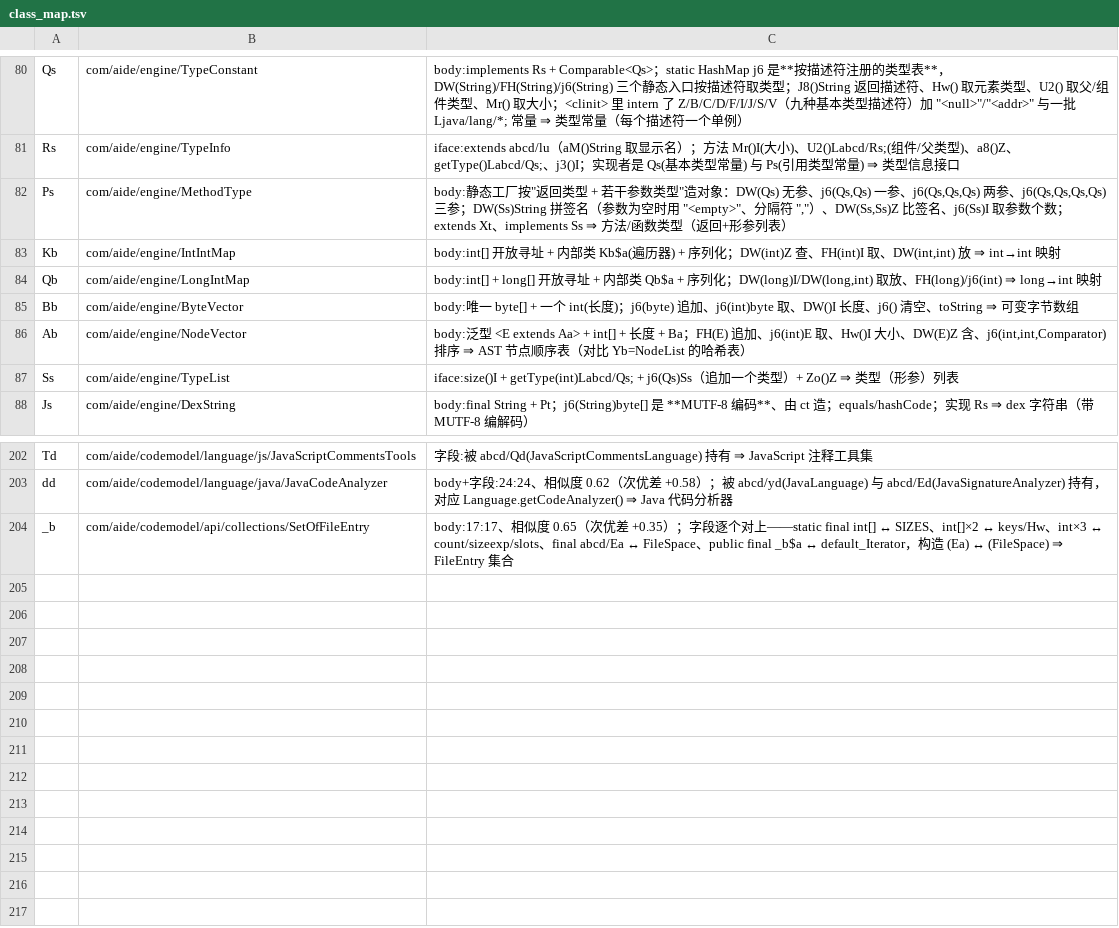
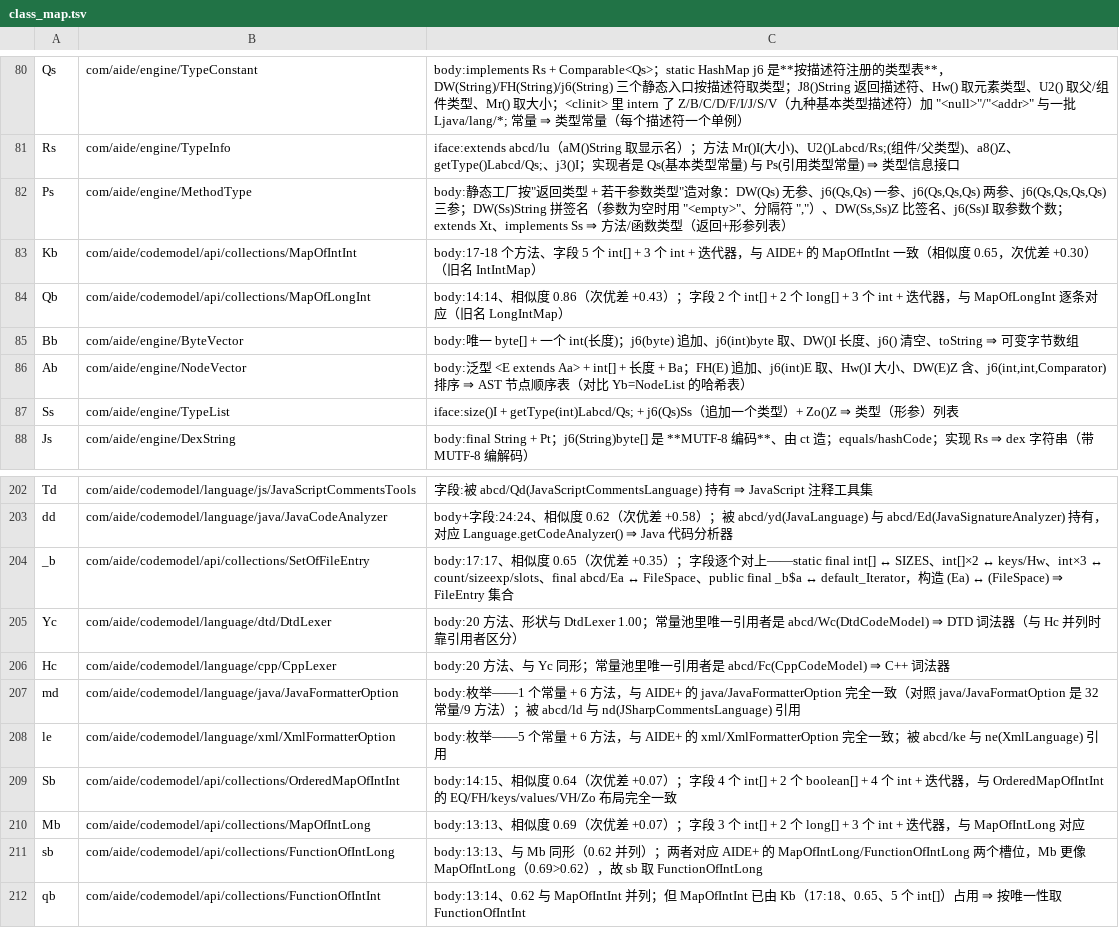
Before and after one commit to f401/MyAIDEProEnchanted, a TSV file: jobs/engine/class_map.tsv, drawn as a sheet; only a part is shown, gaps mark what is left out.

Commit message:
拆掉最后两组并列：词法器靠引用者、FormatterOption 靠枚举常量数
一、{Yc,Hc} → 扫常量池「谁引用了它」：
    Yc 只被 abcd/Wc(DtdCodeModel) 引用 ⇒ language/dtd/DtdLexer
    Hc 只被 abcd/Fc(CppCodeModel) 引用 ⇒ language/cpp/CppLexer

二、{md,le} → 枚举常量数一比就分开：
    md：1 个常量 + 6 方法 ↔ java/JavaFormatterOption（对照 JavaFormatOption 是 32 常量/9 方法）
    le：5 个常量 + 6 方法 ↔ xml/XmlFormatterOption（完全一致）

三、集合族收口（顺带把两个旧名改成真名）：
    Kb → collections/MapOfIntInt      （旧名 IntIntMap；5 个 int[] + 迭代器）
    Qb → collections/MapOfLongInt     （旧名 LongIntMap；0.86，次优差 +0.43）
    Sb → collections/OrderedMapOfIntInt（4 int[] + 2 boolean[] 布局完全一致）
    Mb → collections/MapOfIntLong      （0.69 > 0.62）
    sb → collections/FunctionOfIntLong （与 Mb 并列 0.62，按唯一性消解）
    qb → collections/FunctionOfIntInt  （与 MapOfIntInt 并列，但后者已被 Kb 占用）

工具：新增 ~/tmp/refs.py（扫 class 常量池里 CONSTANT_Class，回答“谁引用了 X”），
配合已有的「字段持有者」「枚举常量数」三条锚，形状分并列时基本都能定死。

门禁：validate ✔ / verify 不一致 0 / inherit 0-0-0 / pkgclose 0 / innercheck 0-0-0 /
famcheck 0-0 / validate_tiny ✔ / round-trip ✔
基线：类 4062 / 成员 27444 / 参数 22167 / 注释 31506

```diff
--- a/jobs/engine/class_map.tsv
+++ b/jobs/engine/class_map.tsv
@@ -82,4 +82,4 @@ Rs	com/aide/engine/TypeInfo	iface:extends abcd/lu（aM()String 取显示名）
 Ps	com/aide/engine/MethodType	body:静态工厂按"返回类型 + 若干参数类型"造对象：DW(Qs) 无参、j6(Qs,Qs) 一参、j6(Qs,Qs,Qs) 两参、j6(Qs,Qs,Qs,Qs) 三参；DW(Ss)String 拼签名（参数为空时用 "<empty>"、分隔符 ","）、DW(Ss,Ss)Z 比签名、j6(Ss)I 取参数个数；extends Xt、implements Ss ⇒ 方法/函数类型（返回+形参列表）
-Kb	com/aide/engine/IntIntMap	body:int[] 开放寻址 + 内部类 Kb$a(遍历器) + 序列化；DW(int)Z 查、FH(int)I 取、DW(int,int) 放 ⇒ int→int 映射
-Qb	com/aide/engine/LongIntMap	body:int[] + long[] 开放寻址 + 内部类 Qb$a + 序列化；DW(long)I/DW(long,int) 取放、FH(long)/j6(int) ⇒ long→int 映射
+Kb	com/aide/codemodel/api/collections/MapOfIntInt	body:17-18 个方法、字段 5 个 int[] + 3 个 int + 迭代器，与 AIDE+ 的 MapOfIntInt 一致（相似度 0.65，次优差 +0.30）（旧名 IntIntMap）
+Qb	com/aide/codemodel/api/collections/MapOfLongInt	body:14:14、相似度 0.86（次优差 +0.43）；字段 2 个 int[] + 2 个 long[] + 3 个 int + 迭代器，与 MapOfLongInt 逐条对应（旧名 LongIntMap）
 Bb	com/aide/engine/ByteVector	body:唯一 byte[] + 一个 int(长度)；j6(byte) 追加、j6(int)byte 取、DW()I 长度、j6() 清空、toString ⇒ 可变字节数组
@@ -204 +204,9 @@ dd	com/aide/codemodel/language/java/JavaCodeAnalyzer	body+字段:24:24、相似
 _b	com/aide/codemodel/api/collections/SetOfFileEntry	body:17:17、相似度 0.65（次优差 +0.35）；字段逐个对上——static final int[] ↔ SIZES、int[]×2 ↔ keys/Hw、int×3 ↔ count/sizeexp/slots、final abcd/Ea ↔ FileSpace、public final _b$a ↔ default_Iterator，构造 (Ea) ↔ (FileSpace) ⇒ FileEntry 集合
+Yc	com/aide/codemodel/language/dtd/DtdLexer	body:20 方法、形状与 DtdLexer 1.00；常量池里唯一引用者是 abcd/Wc(DtdCodeModel) ⇒ DTD 词法器（与 Hc 并列时靠引用者区分）
+Hc	com/aide/codemodel/language/cpp/CppLexer	body:20 方法、与 Yc 同形；常量池里唯一引用者是 abcd/Fc(CppCodeModel) ⇒ C++ 词法器
+md	com/aide/codemodel/language/java/JavaFormatterOption	body:枚举——1 个常量 + 6 方法，与 AIDE+ 的 java/JavaFormatterOption 完全一致（对照 java/JavaFormatOption 是 32 常量/9 方法）；被 abcd/ld 与 nd(JSharpCommentsLanguage) 引用
+le	com/aide/codemodel/language/xml/XmlFormatterOption	body:枚举——5 个常量 + 6 方法，与 AIDE+ 的 xml/XmlFormatterOption 完全一致；被 abcd/ke 与 ne(XmlLanguage) 引用
+Sb	com/aide/codemodel/api/collections/OrderedMapOfIntInt	body:14:15、相似度 0.64（次优差 +0.07）；字段 4 个 int[] + 2 个 boolean[] + 4 个 int + 迭代器，与 OrderedMapOfIntInt 的 EQ/FH/keys/values/VH/Zo 布局完全一致
+Mb	com/aide/codemodel/api/collections/MapOfIntLong	body:13:13、相似度 0.69（次优差 +0.07）；字段 3 个 int[] + 2 个 long[] + 3 个 int + 迭代器，与 MapOfIntLong 对应
+sb	com/aide/codemodel/api/collections/FunctionOfIntLong	body:13:13、与 Mb 同形（0.62 并列）；两者对应 AIDE+ 的 MapOfIntLong/FunctionOfIntLong 两个槽位，Mb 更像 MapOfIntLong（0.69>0.62），故 sb 取 FunctionOfIntLong
+qb	com/aide/codemodel/api/collections/FunctionOfIntInt	body:13:14、0.62 与 MapOfIntInt 并列；但 MapOfIntInt 已由 Kb（17:18、0.65、5 个 int[]）占用 ⇒ 按唯一性取 FunctionOfIntInt
```
Also changed, not shown: jobs/engine/comments.tsv, 3 other files.
